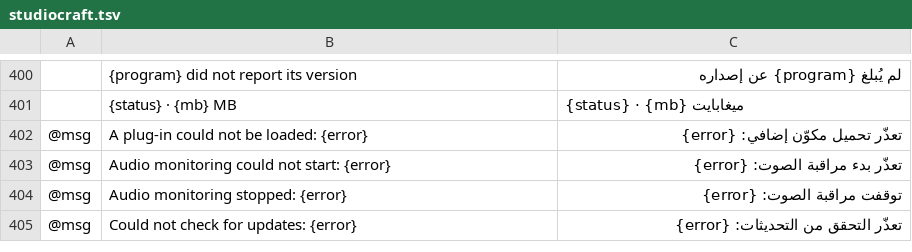
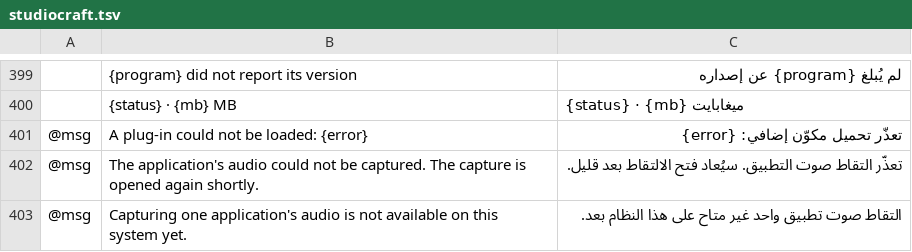
Before and after one commit to blamejs/StudioCraft, a TSV file: crates/ui-egui/i18n/locales/ar/studiocraft.tsv, drawn as a sheet; only a part is shown, gaps mark what is left out; the shorter side is filled out with more unchanged rows; the diff covers the shown part only.

```diff
--- a/crates/ui-egui/i18n/locales/ar/studiocraft.tsv
+++ b/crates/ui-egui/i18n/locales/ar/studiocraft.tsv
@@ -402 +401,3 @@
 @msg	A plug-in could not be loaded: {error}	تعذّر تحميل مكوّن إضافي: {error}
+@msg	The application's audio could not be captured. The capture is opened again shortly.	تعذّر التقاط صوت التطبيق. سيُعاد فتح الالتقاط بعد قليل.
+@msg	Capturing one application's audio is not available on this system yet.	التقاط صوت تطبيق واحد غير متاح على هذا النظام بعد.
```
Also changed, not shown: 2 added rows and 1 removed row elsewhere in this file, crates/ui-egui/i18n/locales/he/studiocraft.tsv, crates/ui-egui/i18n/locales/ja/studiocraft.tsv, 29 other files.
